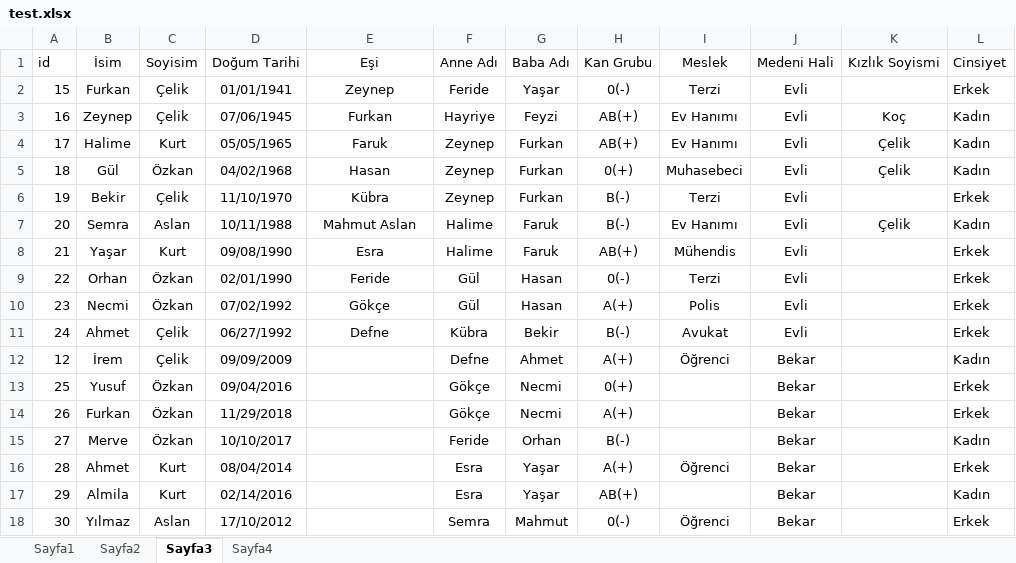
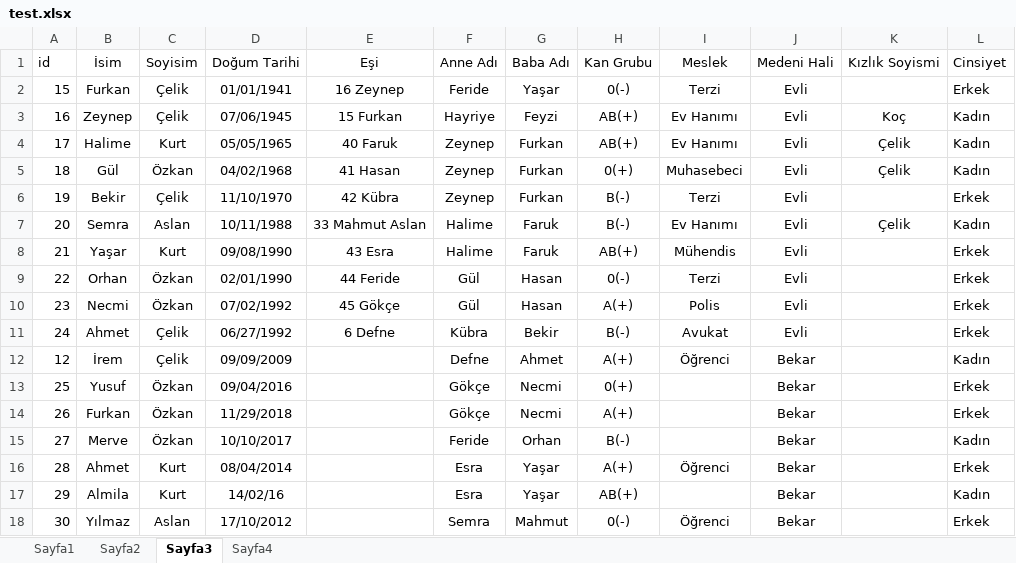
Before and after one commit to SametAhmetSahin/family-tree-from-excel-prolab-1-3, an Excel workbook: src/main/java/Main/test.xlsx, sheet Sayfa3, drawn as a sheet; values as stored, in another font and other column widths than the file's, no borders; the diff names each change by its address in the sheet, - before the commit and + after, or states it on an @@ line.

```diff
--- a/src/main/java/Main/test.xlsx (sheet Sayfa3)
+++ b/src/main/java/Main/test.xlsx (sheet Sayfa3)
-E2 (Eşi): Zeynep
+E2 (Eşi): 16 Zeynep
-E3 (Eşi): Furkan
+E3 (Eşi): 15 Furkan
-E4 (Eşi): Faruk
+E4 (Eşi): 40 Faruk
-E5 (Eşi): Hasan
+E5 (Eşi): 41 Hasan
-E6 (Eşi): Kübra
+E6 (Eşi): 42 Kübra
-E7 (Eşi): Mahmut Aslan
+E7 (Eşi): 33 Mahmut Aslan
-E8 (Eşi): Esra
+E8 (Eşi): 43 Esra
-E9 (Eşi): Feride
+E9 (Eşi): 44 Feride
-E10 (Eşi): Gökçe
+E10 (Eşi): 45 Gökçe
-E11 (Eşi): Defne
+E11 (Eşi): 6 Defne
-D17 (Doğum Tarihi): 02/14/2016
+D17 (Doğum Tarihi): 14/02/16
```
Also changed, not shown: sheet Sayfa1, sheet Sayfa2, sheet Sayfa4, test.xlsx, 1 other file.
